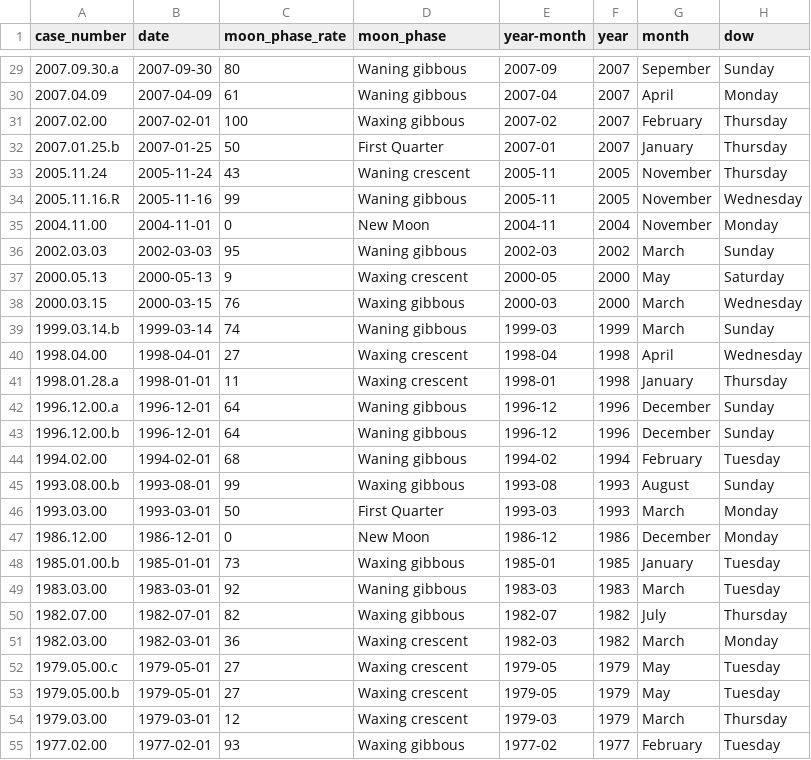
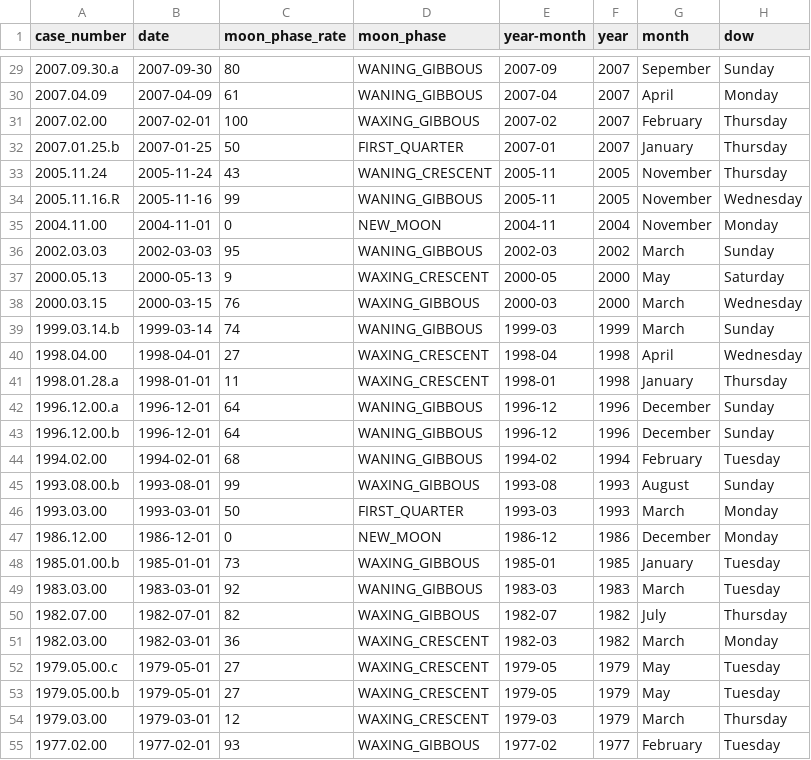
Before and after one commit to adriens/odata-ncl, a CSV file: data/shark-attacks/shark-attacks-ncl.csv, drawn as a sheet; only a part is shown, gaps mark what is left out; the diff covers the shown part only; the diff names each change by its address in the sheet, - before the commit and + after, or states it on an @@ line.

```diff
--- a/data/shark-attacks/shark-attacks-ncl.csv
+++ b/data/shark-attacks/shark-attacks-ncl.csv
-D29:D30 (moon_phase): Waning gibbous
+D29:D30 (moon_phase): WANING_GIBBOUS
-D31 (moon_phase): Waxing gibbous
+D31 (moon_phase): WAXING_GIBBOUS
-D32 (moon_phase): First Quarter
+D32 (moon_phase): FIRST_QUARTER
-D33 (moon_phase): Waning crescent
+D33 (moon_phase): WANING_CRESCENT
-D34 (moon_phase): Waning gibbous
+D34 (moon_phase): WANING_GIBBOUS
-D35 (moon_phase): New Moon
+D35 (moon_phase): NEW_MOON
-D36 (moon_phase): Waning gibbous
+D36 (moon_phase): WANING_GIBBOUS
-D37 (moon_phase): Waxing crescent
+D37 (moon_phase): WAXING_CRESCENT
-D38 (moon_phase): Waxing gibbous
+D38 (moon_phase): WAXING_GIBBOUS
-D39 (moon_phase): Waning gibbous
+D39 (moon_phase): WANING_GIBBOUS
-D40:D41 (moon_phase): Waxing crescent
+D40:D41 (moon_phase): WAXING_CRESCENT
-D42:D44 (moon_phase): Waning gibbous
+D42:D44 (moon_phase): WANING_GIBBOUS
-D45 (moon_phase): Waxing gibbous
+D45 (moon_phase): WAXING_GIBBOUS
-D46 (moon_phase): First Quarter
+D46 (moon_phase): FIRST_QUARTER
-D47 (moon_phase): New Moon
+D47 (moon_phase): NEW_MOON
-D48 (moon_phase): Waxing gibbous
+D48 (moon_phase): WAXING_GIBBOUS
-D49 (moon_phase): Waning gibbous
+D49 (moon_phase): WANING_GIBBOUS
-D50 (moon_phase): Waxing gibbous
+D50 (moon_phase): WAXING_GIBBOUS
-D51:D54 (moon_phase): Waxing crescent
+D51:D54 (moon_phase): WAXING_CRESCENT
-D55 (moon_phase): Waxing gibbous
+D55 (moon_phase): WAXING_GIBBOUS
```
Also changed, not shown: 28 edited cells elsewhere in this file.
